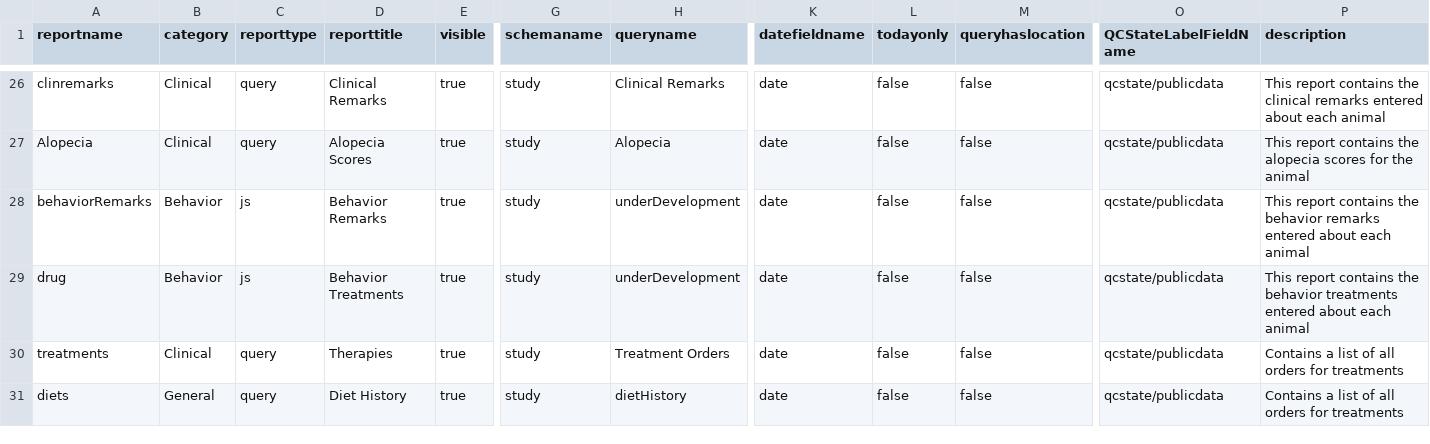
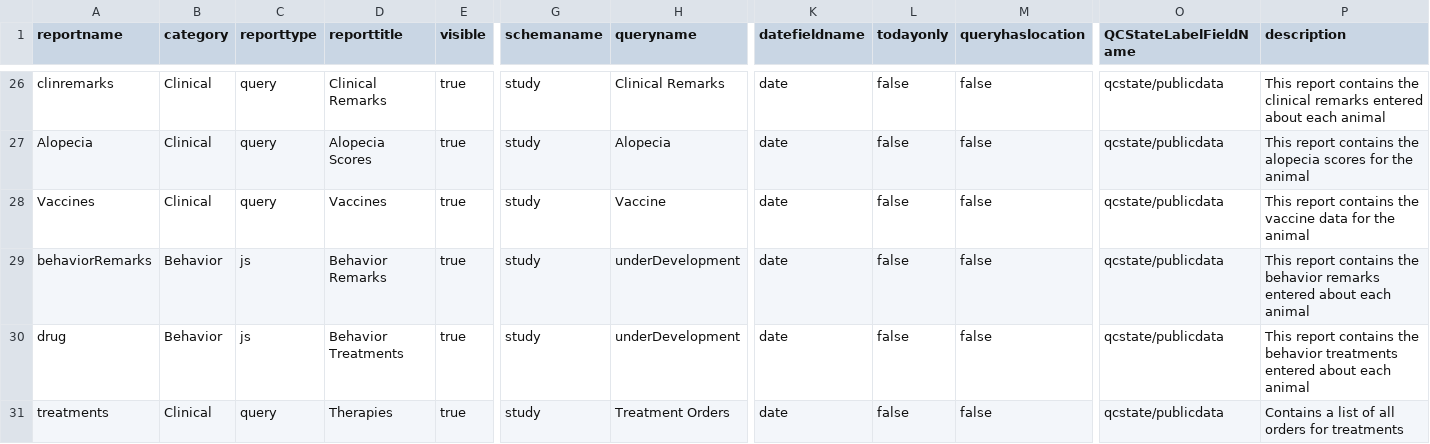
Before and after one commit to LabKey/snprcEHRModules, a TSV file: snprc_ehr/resources/data/reports.tsv, drawn as a sheet; only a part is shown, gaps mark what is left out; the shorter side is filled out with more unchanged rows; rows hold the shown columns only; the diff names each change by its address in the sheet, - before the commit and + after, or states it on an @@ line.

Commit message:
SNPRC srr Added Vaccine data to Animal history

```diff
--- a/snprc_ehr/resources/data/reports.tsv
+++ b/snprc_ehr/resources/data/reports.tsv
+row 28: Vaccines | Clinical | query | Vaccines | true | study | Vaccine | date | false | false | qcstate/publicdata | This report contains the vaccine data for the animal
```
Also changed, not shown: 3 other files.
